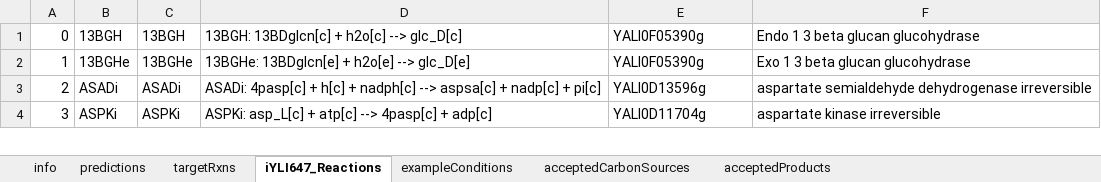
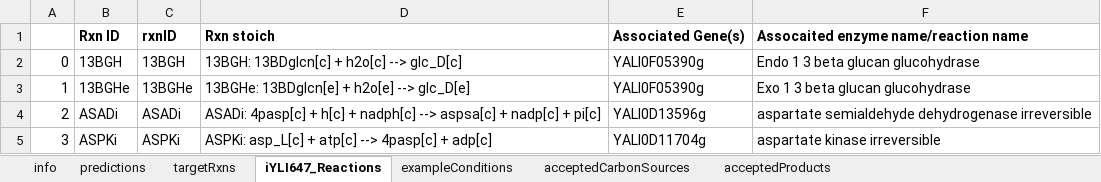
Before and after one commit to jjczajka/YlipCSD, an Excel workbook: PredictionFiles/Supplemental Excel File 6- CSD Template.xlsx, sheet iYLI647_Reactions, drawn as a sheet; only a part is shown; values as stored, in another font and other column widths than the file's, no borders; the diff names each change by its address in the sheet, - before the commit and + after, or states it on an @@ line.

```diff
--- a/PredictionFiles/Supplemental Excel File 6- CSD Template.xlsx (sheet iYLI647_Reactions)
+++ b/PredictionFiles/Supplemental Excel File 6- CSD Template.xlsx (sheet iYLI647_Reactions)
+row 1:  | Rxn ID | rxnID | Rxn stoich | Associated Gene(s) | Assocaited enzyme name/reaction name
```
Also changed, not shown: sheet info, PredictionFiles/Supplemental Excel File 2- DataCharateristics & Encoding.xlsx.
